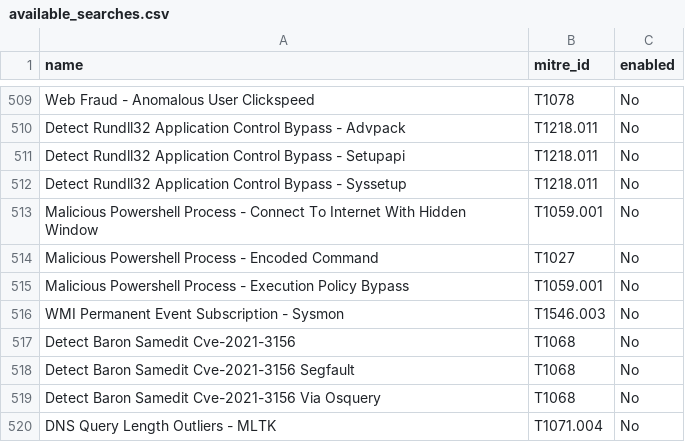
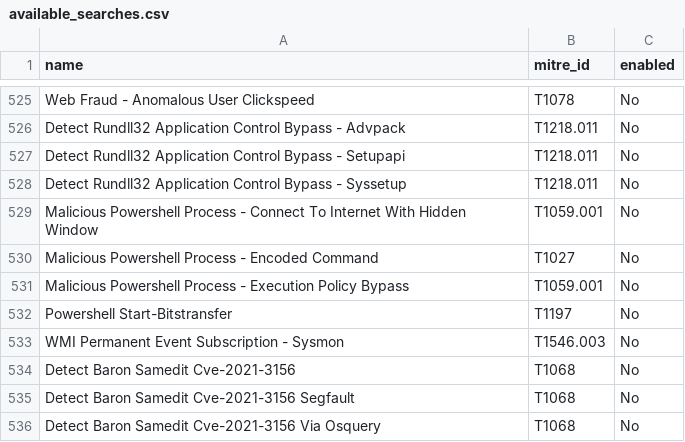
Before and after one commit to bcusick65/splunk_risk_visuals, a CSV file: lookups/available_searches.csv, drawn as a sheet; only a part is shown, gaps mark what is left out; the shorter side is filled out with more unchanged rows; the diff covers the shown part only; the diff names each change by its address in the sheet, - before the commit and + after, or states it on an @@ line.

```diff
--- a/lookups/available_searches.csv
+++ b/lookups/available_searches.csv
+row 532: Powershell Start-Bitstransfer | T1197 | No
```
Also changed, not shown: 16 added rows elsewhere in this file, lookups/attack_environment_counts.csv, lookups/risk_object_attack_environment_counts.csv, 6 other files.
